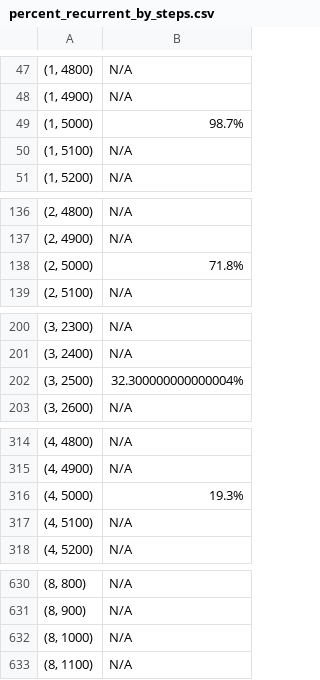
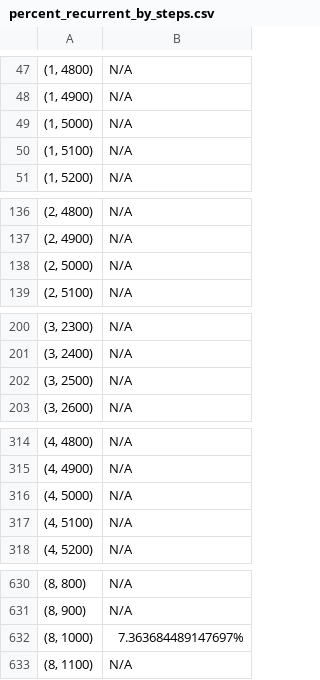
Before and after one commit to VeronikaVessigault/Random-Walk, a CSV file: RandomWalks/percent_recurrent_by_steps.csv, drawn as a sheet; only a part is shown, gaps mark what is left out; the diff covers the shown part only.

```diff
--- a/RandomWalks/percent_recurrent_by_steps.csv
+++ b/RandomWalks/percent_recurrent_by_steps.csv
@@ -48,3 +48,3 @@
 "(1, 4900)",N/A
-"(1, 5000)",98.7%
+"(1, 5000)",N/A
 "(1, 5100)",N/A
@@ -137,3 +137,3 @@
 "(2, 4900)",N/A
-"(2, 5000)",71.8%
+"(2, 5000)",N/A
 "(2, 5100)",N/A
@@ -201,3 +201,3 @@
 "(3, 2400)",N/A
-"(3, 2500)",32.300000000000004%
+"(3, 2500)",N/A
 "(3, 2600)",N/A
@@ -315,3 +315,3 @@
 "(4, 4900)",N/A
-"(4, 5000)",19.3%
+"(4, 5000)",N/A
 "(4, 5100)",N/A
@@ -631,3 +631,3 @@
 "(8, 900)",N/A
-"(8, 1000)",N/A
+"(8, 1000)",7.363684489147697%
 "(8, 1100)",N/A
```
Also changed, not shown: 2 edited cells elsewhere in this file, RandomWalks/average_magnitude_by_steps.csv, RandomWalks/total_recurrent_runs_by_steps.csv, 18 other files.
